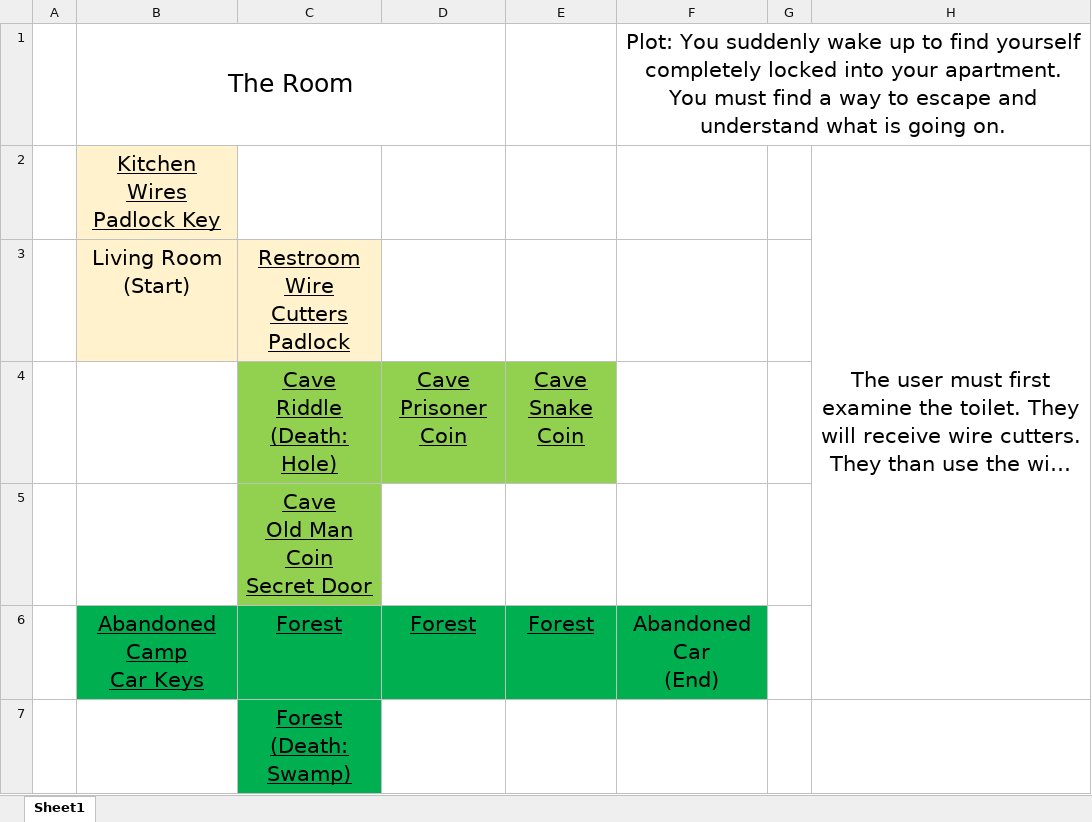
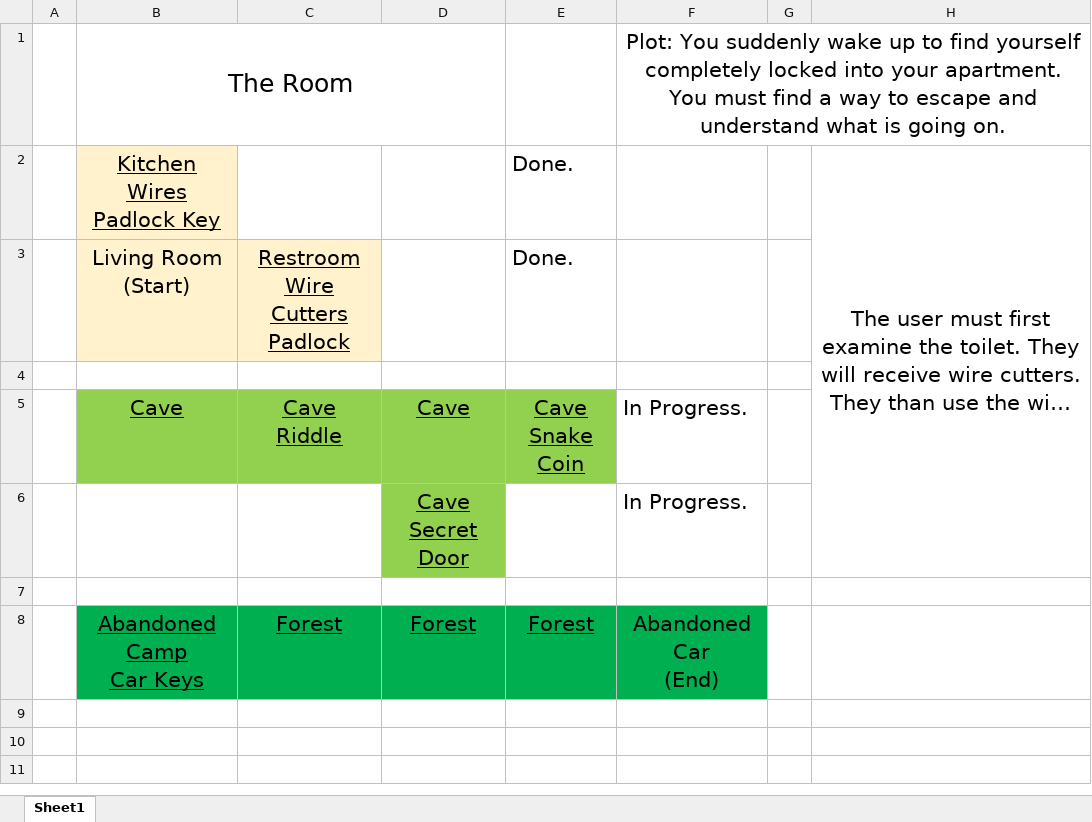
Before and after one commit to jozemite/The-Room, an Excel workbook: The Room Guide.xlsx, sheet Sheet1, drawn as a sheet; long unchanged cells end in …; values as stored, in another font and other column widths than the file's, no borders; charts and pictures not drawn; removed rows and columns are numbered as before the commit, all else as after; ↵ is a line break in a cell; the diff names each change by its address in the sheet, - before the commit and + after, or states it on an @@ line.

Commit message:
Add cave rooms.

```diff
--- a/The Room Guide.xlsx (sheet Sheet1)
+++ b/The Room Guide.xlsx (sheet Sheet1)
-E2:E3: (empty)
+E2:E3: Done.
-H2:H6 merged
+H2:H6 merged
-row 4:  |  | Cave ↵ Riddle ↵ (Death: Hole) | Cave ↵ Prisoner Coin | Cave ↵ Snake Coin
+row 4: (empty)
-C4:E4 fill: #92D050
+C4:E4 fill: none
+row 5:  | Cave | Cave ↵ Riddle | Cave | Cave ↵ Snake Coin | In Progress.
+row 6:  |  |  | Cave ↵ Secret Door |  | In Progress.
-C7: Cave ↵ Old Man Coin ↵ Secret Door
+C7: (empty)
-C7 fill: #92D050
+C7 fill: none
-row 7:  |  | Forest ↵ (Death: Swamp)
```
Also changed, not shown: charts or pictures, 5 other files.
